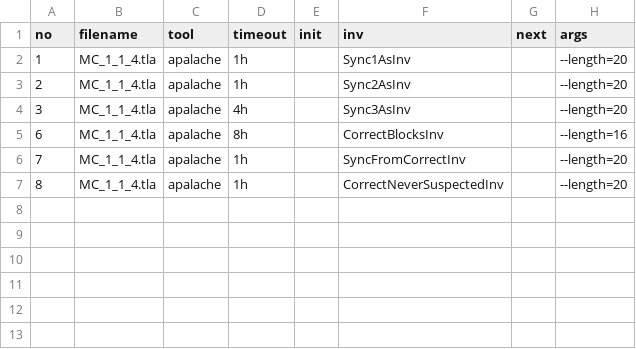
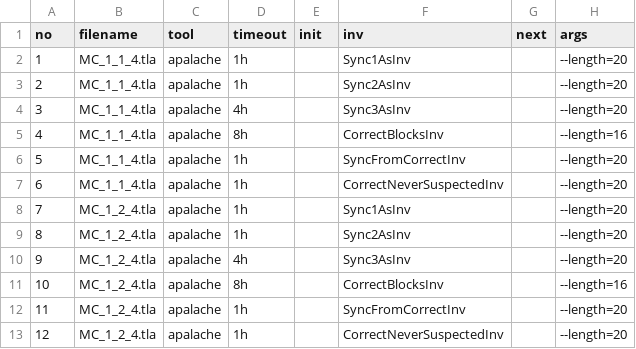
Before and after one commit to informalsystems/tendermint-rs, a CSV file: docs/spec/fastsync/verification/001bmc-apalache.csv, drawn as a sheet.

Commit message:
the experiments with 2 faulty processes

```diff
--- a/docs/spec/fastsync/verification/001bmc-apalache.csv
+++ b/docs/spec/fastsync/verification/001bmc-apalache.csv
@@ -4,4 +4,10 @@ no,filename,tool,timeout,init,inv,next,args
 3,MC_1_1_4.tla,apalache,4h,,Sync3AsInv,,--length=20
-6,MC_1_1_4.tla,apalache,8h,,CorrectBlocksInv,,--length=16
-7,MC_1_1_4.tla,apalache,1h,,SyncFromCorrectInv,,--length=20
-8,MC_1_1_4.tla,apalache,1h,,CorrectNeverSuspectedInv,,--length=20
+4,MC_1_1_4.tla,apalache,8h,,CorrectBlocksInv,,--length=16
+5,MC_1_1_4.tla,apalache,1h,,SyncFromCorrectInv,,--length=20
+6,MC_1_1_4.tla,apalache,1h,,CorrectNeverSuspectedInv,,--length=20
+7,MC_1_2_4.tla,apalache,1h,,Sync1AsInv,,--length=20
+8,MC_1_2_4.tla,apalache,1h,,Sync2AsInv,,--length=20
+9,MC_1_2_4.tla,apalache,4h,,Sync3AsInv,,--length=20
+10,MC_1_2_4.tla,apalache,8h,,CorrectBlocksInv,,--length=16
+11,MC_1_2_4.tla,apalache,1h,,SyncFromCorrectInv,,--length=20
+12,MC_1_2_4.tla,apalache,1h,,CorrectNeverSuspectedInv,,--length=20
```
